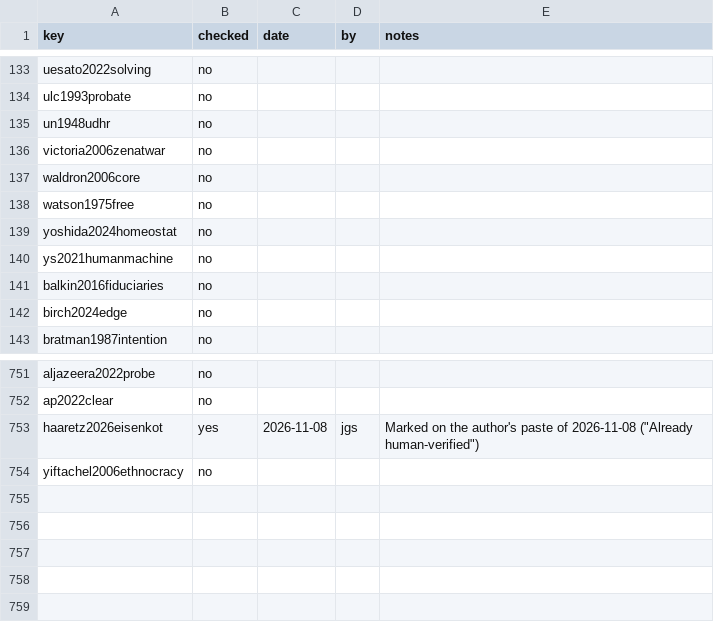
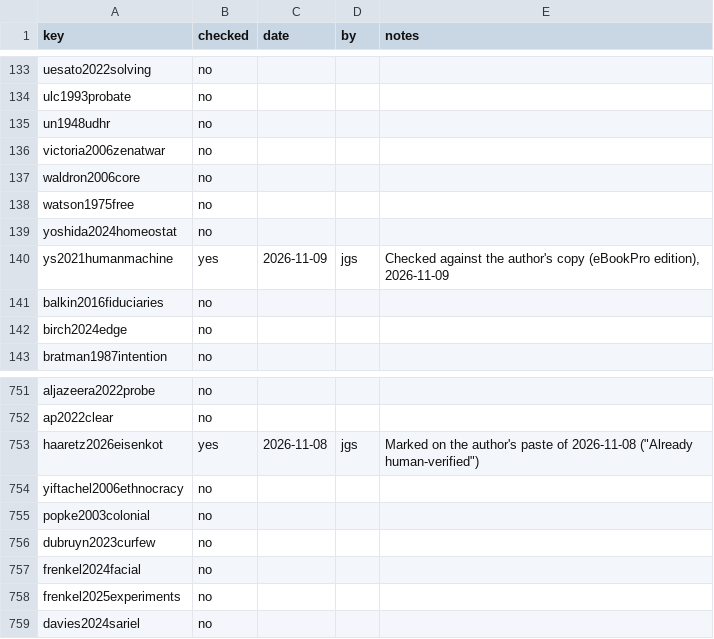
Before and after one commit to iterabloom/antifascist.intelligence, a TSV file: finishing/refs-ledger.tsv, drawn as a sheet; only a part is shown, gaps mark what is left out.

Commit message:
D-1214 to D-1230: the open items from the author's marked proof of 2026-11-02 settled: the paid-in-full figure removed at seven uses; six passages marked oblique rewritten and the Preface's closing sentence of its Israel paragraph reworded; Gleichschaltung, South Africa's pass laws and the fascist sense of movement introduced or marked; the order no longer used before its definition and the second lineage's age claim dropped; section 3.1's close rewritten; chapter 1's Gaza count cut after research, its phone sentence corrected against the commander's book, an uncited sentence cut, and a closing paragraph added from the author's note; section 4.1's Jozefow introduction cut to a gloss; section 4.4's made-thing argument rewritten and the limit of the lineage comparison stated; five bibliography entries added and one marked checked by the author
Signed-off-by: jgstern-agent <josh-agent@iterabloom.com>

```diff
--- a/finishing/refs-ledger.tsv
+++ b/finishing/refs-ledger.tsv
@@ -139,3 +139,3 @@ watson1975free	no
 yoshida2024homeostat	no			
-ys2021humanmachine	no			
+ys2021humanmachine	yes	2026-11-09	jgs	Checked against the author's copy (eBookPro edition), 2026-11-09
 balkin2016fiduciaries	no			
@@ -754 +754,6 @@ haaretz2026eisenkot	yes	2026-11-08	jgs	Marked on the author's paste of 2026-11-0
 yiftachel2006ethnocracy	no			
+popke2003colonial	no			
+dubruyn2023curfew	no			
+frenkel2024facial	no			
+frenkel2025experiments	no			
+davies2024sariel	no			
```
Also changed, not shown: manuscript/sections/ORDER.tsv, 24 other files.
